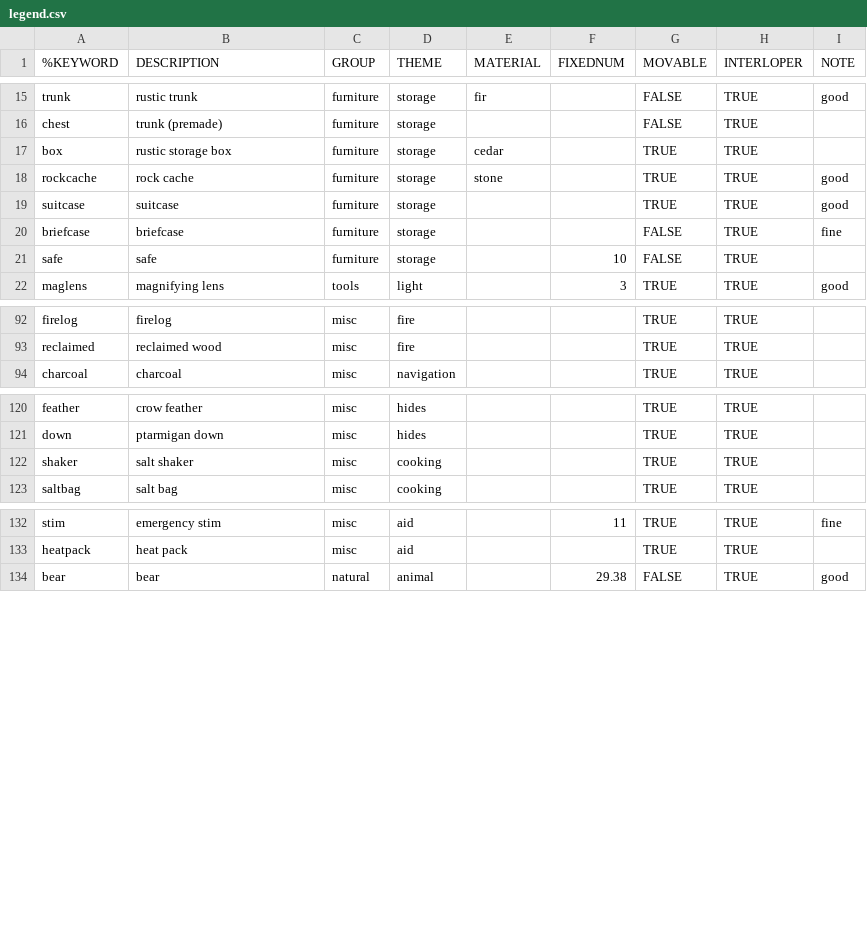
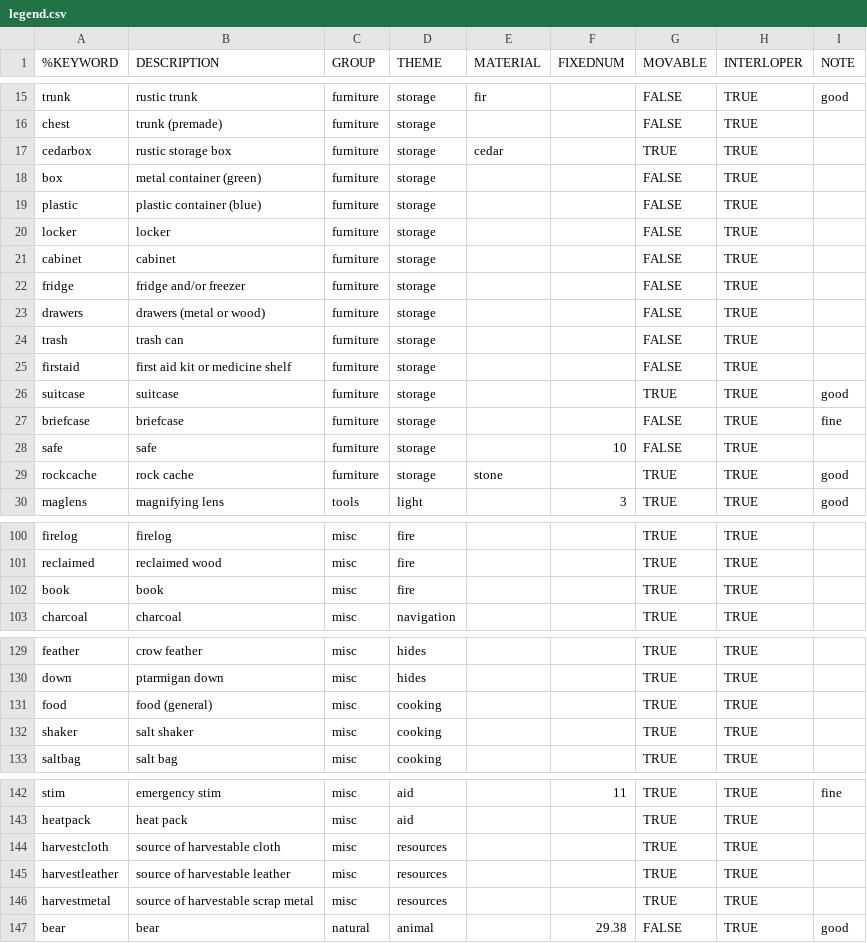
Before and after one commit to intervexual/TLDBaseViz, a CSV file: legend.csv, drawn as a sheet; only a part is shown, gaps mark what is left out.

Commit message:
Starting to record my bases such that a container is on the start of a line and its contents to its right

```diff
--- a/legend.csv
+++ b/legend.csv
@@ -16,4 +16,11 @@ trunk	rustic trunk	furniture	storage	fir		FALSE	TRUE	good
 chest	trunk (premade)	furniture	storage			FALSE	TRUE	
-box	rustic storage box	furniture	storage	cedar		TRUE	TRUE	
-rockcache	rock cache	furniture	storage	stone		TRUE	TRUE	good
+cedarbox	rustic storage box	furniture	storage	cedar		TRUE	TRUE	
+box	metal container (green)	furniture	storage			FALSE	TRUE	
+plastic	plastic container (blue)	furniture	storage			FALSE	TRUE	
+locker	locker	furniture	storage			FALSE	TRUE	
+cabinet	cabinet	furniture	storage			FALSE	TRUE	
+fridge	fridge and/or freezer	furniture	storage			FALSE	TRUE	
+drawers	drawers (metal or wood)	furniture	storage			FALSE	TRUE	
+trash	trash can	furniture	storage			FALSE	TRUE	
+firstaid	first aid kit or medicine shelf	furniture	storage			FALSE	TRUE	
 suitcase	suitcase	furniture	storage			TRUE	TRUE	good
@@ -21,2 +28,3 @@ briefcase	briefcase	furniture	storage			FALSE	TRUE	fine
 safe	safe	furniture	storage		10	FALSE	TRUE	
+rockcache	rock cache	furniture	storage	stone		TRUE	TRUE	good
 maglens	magnifying lens	tools	light		3	TRUE	TRUE	good
@@ -93,2 +101,3 @@ firelog	firelog	misc	fire			TRUE	TRUE
 reclaimed	reclaimed wood	misc	fire			TRUE	TRUE	
+book	book	misc	fire			TRUE	TRUE	
 charcoal	charcoal	misc	navigation			TRUE	TRUE	
@@ -121,2 +130,3 @@ feather	crow feather	misc	hides			TRUE	TRUE
 down	ptarmigan down	misc	hides			TRUE	TRUE	
+food	food (general)	misc	cooking			TRUE	TRUE	
 shaker	salt shaker	misc	cooking			TRUE	TRUE	
@@ -133,2 +143,5 @@ stim	emergency stim	misc	aid		11	TRUE	TRUE	fine
 heatpack	heat pack	misc	aid			TRUE	TRUE	
+harvestcloth	source of harvestable cloth	misc	resources			TRUE	TRUE	
+harvestleather	source of harvestable leather	misc	resources			TRUE	TRUE	
+harvestmetal	source of harvestable scrap metal	misc	resources			TRUE	TRUE	
 bear	bear	natural	animal		29.38	FALSE	TRUE	good
```
Also changed, not shown: 22 other files.
